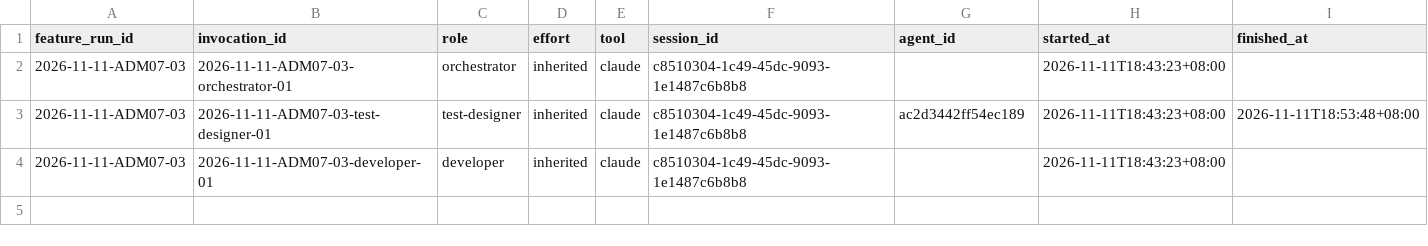
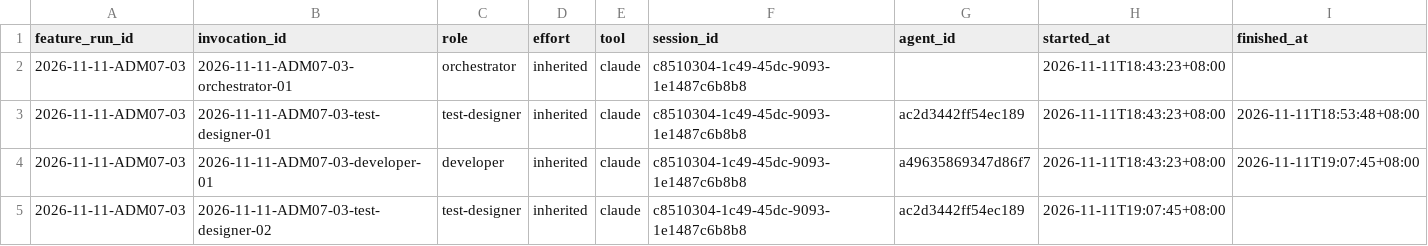
Before and after one commit to CS3227-2610-MP4-learnSWE/CS3227-2610-MP4, a CSV file: workflow/usage/runs/2026-11-11-ADM07-03/invocations.csv, drawn as a sheet.

```diff
--- a/workflow/usage/runs/2026-11-11-ADM07-03/invocations.csv
+++ b/workflow/usage/runs/2026-11-11-ADM07-03/invocations.csv
@@ -3,2 +3,3 @@ feature_run_id,invocation_id,role,effort,tool,session_id,agent_id,started_at,fin
 2026-11-11-ADM07-03,2026-11-11-ADM07-03-test-designer-01,test-designer,inherited,claude,c8510304-1c49-45dc-9093-1e1487c6b8b8,ac2d3442ff54ec189,2026-11-11T18:43:23+08:00,2026-11-11T18:53:48+08:00
-2026-11-11-ADM07-03,2026-11-11-ADM07-03-developer-01,developer,inherited,claude,c8510304-1c49-45dc-9093-1e1487c6b8b8,,2026-11-11T18:43:23+08:00,
+2026-11-11-ADM07-03,2026-11-11-ADM07-03-developer-01,developer,inherited,claude,c8510304-1c49-45dc-9093-1e1487c6b8b8,a49635869347d86f7,2026-11-11T18:43:23+08:00,2026-11-11T19:07:45+08:00
+2026-11-11-ADM07-03,2026-11-11-ADM07-03-test-designer-02,test-designer,inherited,claude,c8510304-1c49-45dc-9093-1e1487c6b8b8,ac2d3442ff54ec189,2026-11-11T19:07:45+08:00,
```
